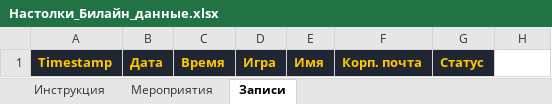
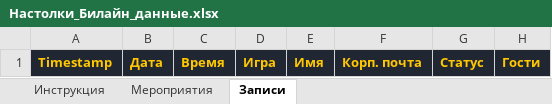
Before and after one commit to XandriaF/boardgames_calendar, an Excel workbook: Настолки_Билайн_данные.xlsx, sheet Записи, drawn as a sheet; values as stored, in another font and other column widths than the file's, no borders; the diff names each change by its address in the sheet, - before the commit and + after, or states it on an @@ line.

Commit message:
Добавить запись с гостями (+1/+2)
- В модалке записи новое поле «С гостями» (без гостей/+1/+2/...),
  ограничено оставшимися местами (клиент подсказывает, сервер всё равно
  перепроверяет)
- Code.gs: новая колонка H в «Записи» (Гости); занятость места считается
  headcount'ом (человек + гости), а не числом строк записи -- изменены
  handleSignup, handleCancel, getPublicEvents, getAllSignupStates
- Список участников на карточке теперь показывает «Имя +N»
- Обновлены mock-server.js и все тесты (сценарии: гостей больше, чем
  осталось мест -> отказ; гости укладываются в оставшиеся места -> ок;
  корректный headcount/isFull/имена после записи с гостями)
- SETUP.md: раздел про запись с гостями, xlsx-шаблон дополнен колонкой
  «Гости» в листе «Записи»

```diff
--- a/Настолки_Билайн_данные.xlsx (sheet Записи)
+++ b/Настолки_Билайн_данные.xlsx (sheet Записи)
-H1: (empty)
+H1: Гости
-H1 fill: none
+H1 fill: #202632
```
Also changed, not shown: 7 other files.
